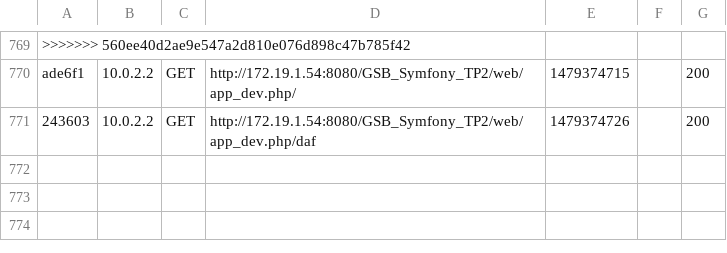
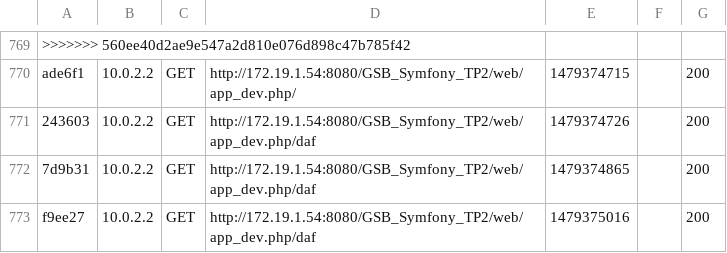
Before and after one commit to GSBProjet/GSB_Symfony_TP2-2, a CSV file: app/cache/dev/profiler/index.csv, drawn as a sheet; only a part is shown, gaps mark what is left out; the diff names each change by its address in the sheet, - before the commit and + after, or states it on an @@ line.

```diff
--- a/app/cache/dev/profiler/index.csv
+++ b/app/cache/dev/profiler/index.csv
+row 772: 7d9b31 | 10.0.2.2 | GET | http://172.19.1.54:8080/GSB_Symfony_TP2/web/app_dev.php/daf | 1479374865 |  | 200
+row 773: f9ee27 | 10.0.2.2 | GET | http://172.19.1.54:8080/GSB_Symfony_TP2/web/app_dev.php/daf | 1479375016 |  | 200
```
Also changed, not shown: 1 other file.
